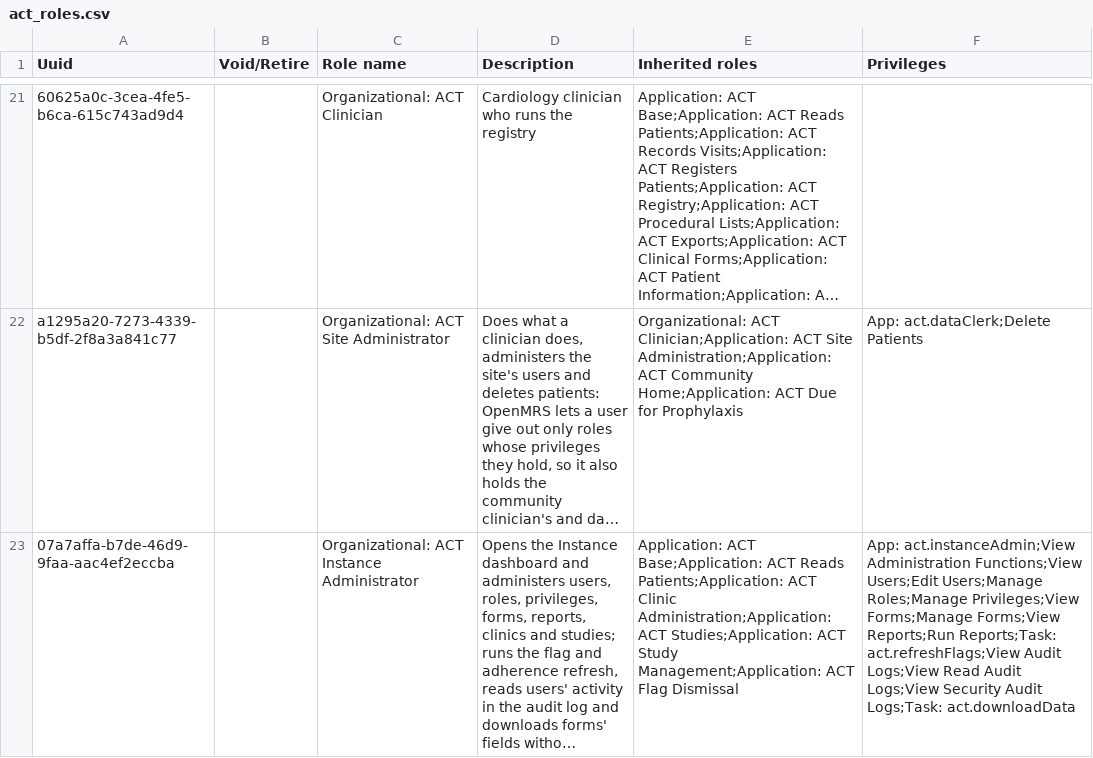
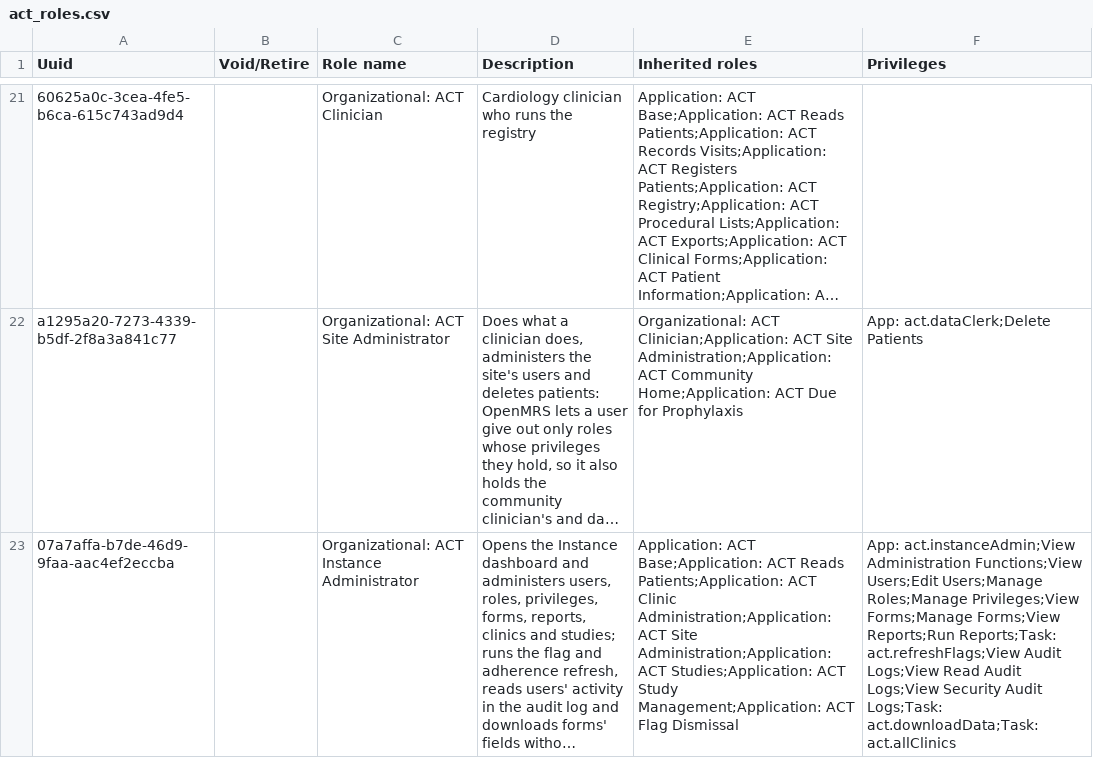
Before and after one commit to HerbertYiga/openmrs-distro-referenceapplication, a CSV file: distro/configuration/roles/act_roles.csv, drawn as a sheet; only a part is shown, gaps mark what is left out; long unchanged cells end in …; the diff covers the shown part only; the diff names each change by its address in the sheet, - before the commit and + after, or states it on an @@ line.

```diff
--- a/distro/configuration/roles/act_roles.csv
+++ b/distro/configuration/roles/act_roles.csv
-E23 (Inherited roles): …Administration;Application: ACT Studies;Application: ACT…
+E23 (Inherited roles): …Administration;Application: ACT Site Administration;Application: ACT Studies;Application: ACT…
-F23 (Privileges): …Audit Logs;Task: act.downloadData
+F23 (Privileges): …Audit Logs;Task: act.downloadData;Task: act.allClinics
```
Also changed, not shown: 3 edited cells elsewhere in this file, distro/configuration/privileges/rhd_privileges.csv.
